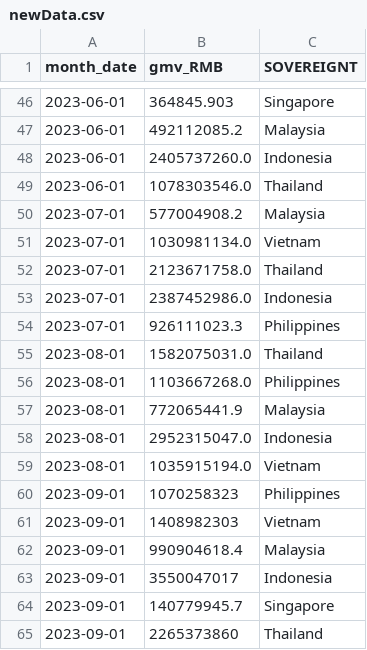
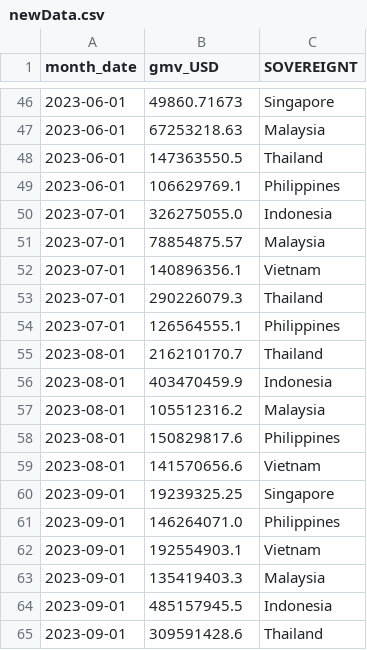
Before and after one commit to RahulMuk/RahulMuk.github.io, a CSV file: row/visualC/newData.csv, drawn as a sheet; only a part is shown, gaps mark what is left out; the diff covers the shown part only.

```diff
--- a/row/visualC/newData.csv
+++ b/row/visualC/newData.csv
@@ -1 +1 @@
-month_date,gmv_RMB,SOVEREIGNT
+month_date,gmv_USD,SOVEREIGNT
@@ -46,20 +46,20 @@ month_date,gmv_RMB,SOVEREIGNT
-2023-06-01,364845.903,Singapore
-2023-06-01,492112085.2,Malaysia
-2023-06-01,2405737260.0,Indonesia
-2023-06-01,1078303546.0,Thailand
-2023-07-01,577004908.2,Malaysia
-2023-07-01,1030981134.0,Vietnam
-2023-07-01,2123671758.0,Thailand
-2023-07-01,2387452986.0,Indonesia
-2023-07-01,926111023.3,Philippines
-2023-08-01,1582075031.0,Thailand
-2023-08-01,1103667268.0,Philippines
-2023-08-01,772065441.9,Malaysia
-2023-08-01,2952315047.0,Indonesia
-2023-08-01,1035915194.0,Vietnam
-2023-09-01,1070258323,Philippines
-2023-09-01,1408982303,Vietnam
-2023-09-01,990904618.4,Malaysia
-2023-09-01,3550047017,Indonesia
-2023-09-01,140779945.7,Singapore
-2023-09-01,2265373860,Thailand
+2023-06-01,49860.71673,Singapore
+2023-06-01,67253218.63,Malaysia
+2023-06-01,147363550.5,Thailand
+2023-06-01,106629769.1,Philippines
+2023-07-01,326275055.0,Indonesia
+2023-07-01,78854875.57,Malaysia
+2023-07-01,140896356.1,Vietnam
+2023-07-01,290226079.3,Thailand
+2023-07-01,126564555.1,Philippines
+2023-08-01,216210170.7,Thailand
+2023-08-01,403470459.9,Indonesia
+2023-08-01,105512316.2,Malaysia
+2023-08-01,150829817.6,Philippines
+2023-08-01,141570656.6,Vietnam
+2023-09-01,19239325.25,Singapore
+2023-09-01,146264071.0,Philippines
+2023-09-01,192554903.1,Vietnam
+2023-09-01,135419403.3,Malaysia
+2023-09-01,485157945.5,Indonesia
+2023-09-01,309591428.6,Thailand
```
Also changed, not shown: 17 added rows, 17 removed rows and 34 edited cells elsewhere in this file, 5 other files.
